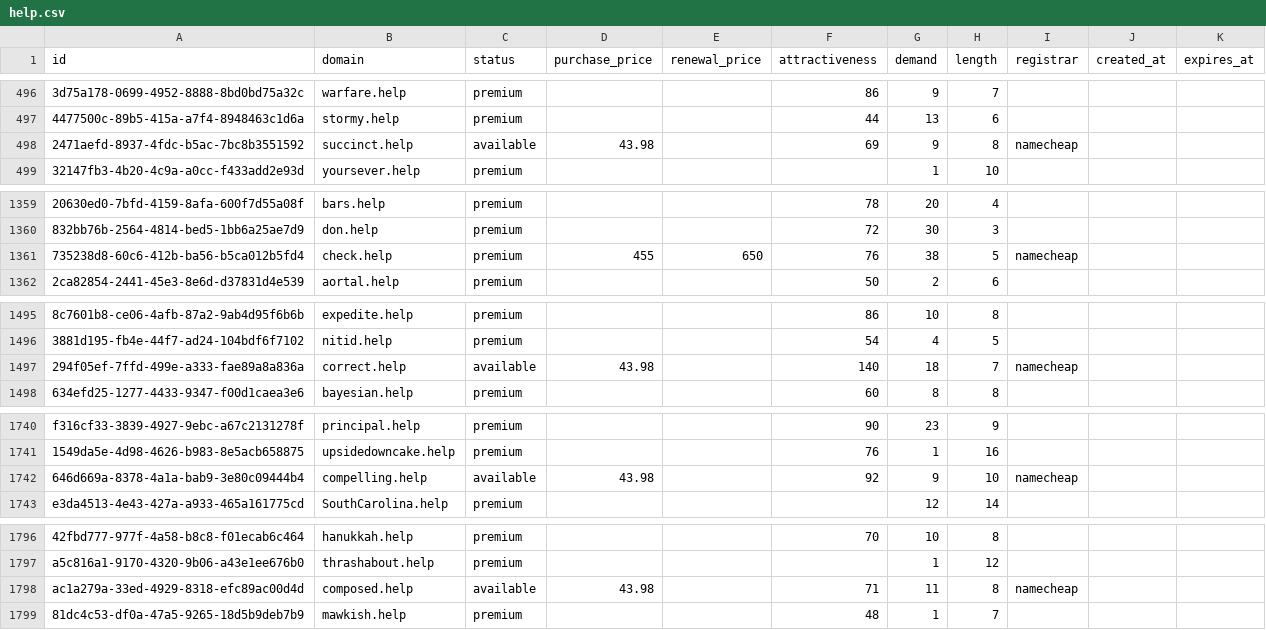
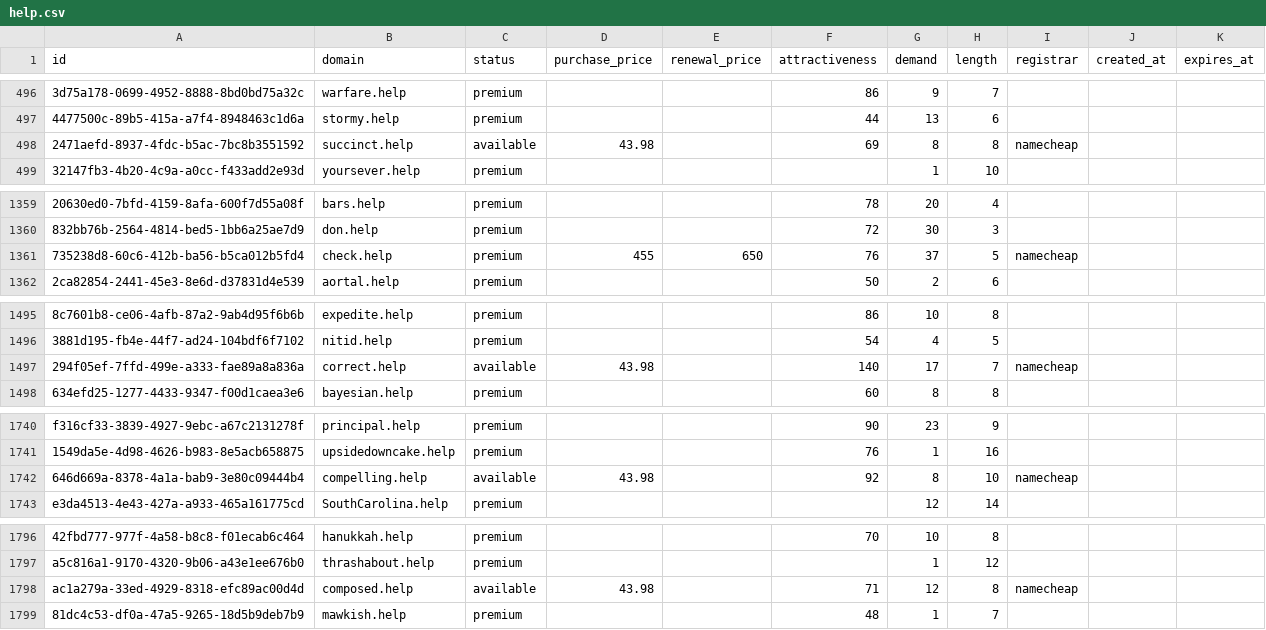
Before and after one commit to UniqueDomains/help-oneword-domains, a CSV file: help.csv, drawn as a sheet; only a part is shown, gaps mark what is left out; the diff covers the shown part only; the diff names each change by its address in the sheet, - before the commit and + after, or states it on an @@ line.

```diff
--- a/help.csv
+++ b/help.csv
-G498 (demand): 9
+G498 (demand): 8
-G1361 (demand): 38
+G1361 (demand): 37
-G1497 (demand): 18
+G1497 (demand): 17
-G1742 (demand): 9
+G1742 (demand): 8
-G1798 (demand): 11
+G1798 (demand): 12
```
Also changed, not shown: 62 edited cells elsewhere in this file, 1 other file.
